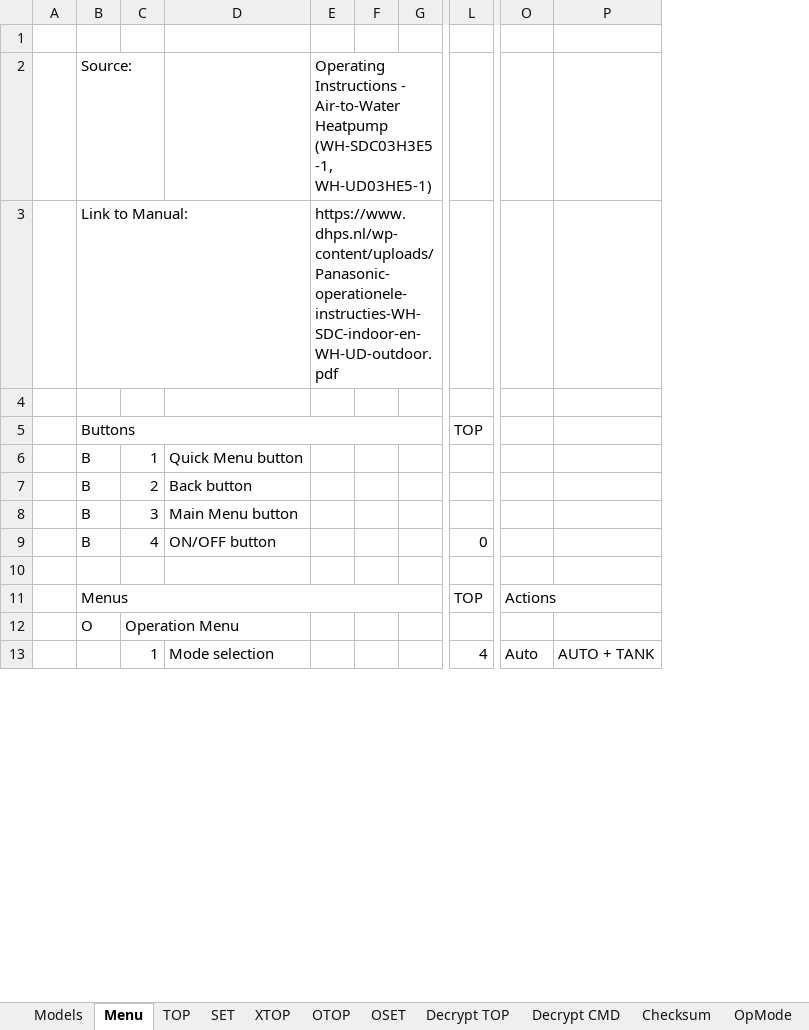
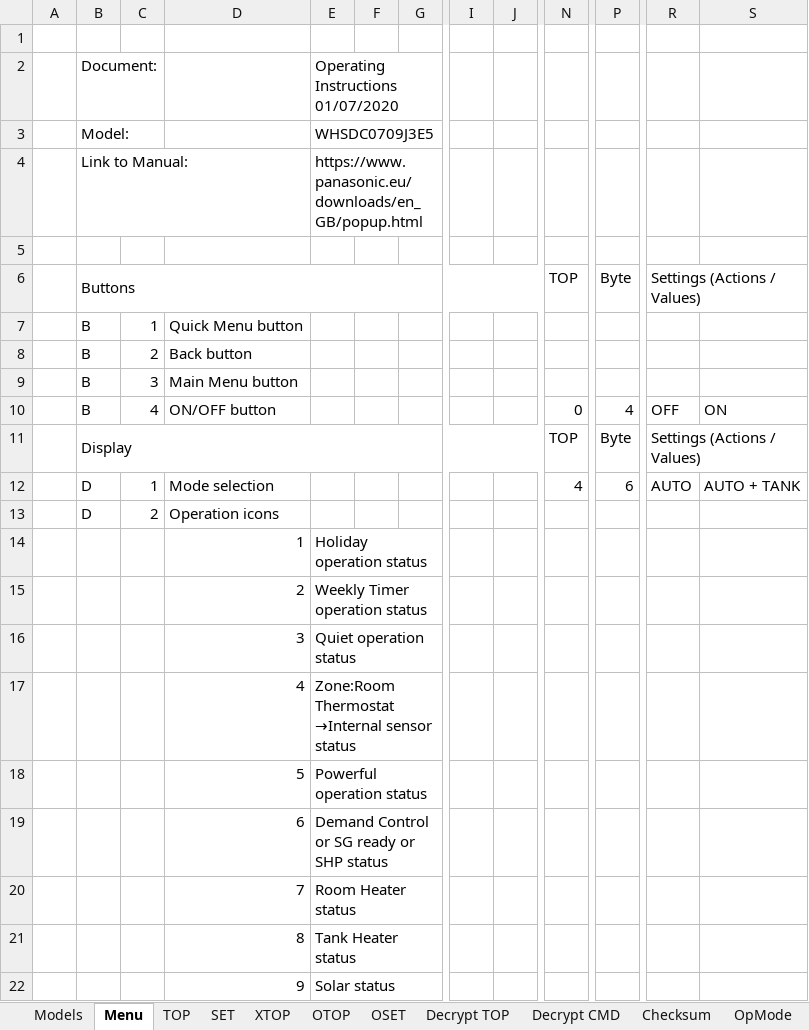
Before and after one commit to ElVit/esphome_components, an Excel workbook: prototypes/panasonic_heatpump/heishamon_decode.xlsx, sheet Menu, drawn as a sheet; only a part is shown, gaps mark what is left out; values as stored, in another font and other column widths than the file's, no cell formats; removed rows and columns are numbered as before the commit, all else as after; rows hold the shown columns only; the diff covers the shown part only; the diff names each change by its address in the sheet, - before the commit and + after, or states it on an @@ line.

```diff
--- a/prototypes/panasonic_heatpump/heishamon_decode.xlsx (sheet Menu)
+++ b/prototypes/panasonic_heatpump/heishamon_decode.xlsx (sheet Menu)
+column I, empty
+column J, empty
-column L, rows 5-9: TOP |  |  |  | 0; row 13: 4
+column N, rows 6-12: TOP |  |  |  | 0 | TOP | 4
+column P, rows 6-12: Byte |  |  |  | 4 | Byte | 6
-row 2:  | Source: |  |  | Operating Instructions - Air-to-Water Heatpump (WH-SDC03H3E5-1, WH-UD03HE5-1)
+row 2:  | Document: |  |  | Operating Instructions 01/07/2020
+row 3:  | Model: |  |  | WHSDC0709J3E5
-E4: https://www.dhps.nl/wp-content/uploads/Panasonic-operationele-instructies-WH-SDC-indoor-en-WH-UD-outdoor.pdf
+E4: https://www.panasonic.eu/downloads/en_GB/popup.html
-B5:G5 merged
+B6:L6 merged
-R6: (empty)
+R6: Settings (Actions / Values)
+R6:X6 merged
-R10: (empty)
+R10: OFF
-S10: (empty)
+S10: ON
-row 11: (empty)
+row 11:  | Display |  |  |  |  |  |  |  | TOP | Byte | Settings (Actions / Values)
+B11:L11 merged
+R11:X11 merged
-row 11:  | Menus |  |  |  |  |  | TOP | Actions
-row 12:  | O | Operation Menu
-B12: (empty)
+B12: D
-R12: Auto
+R12: AUTO
+row 13:  | D | 2 | Operation icons
+row 14:  |  |  | 1 | Holiday operation status
+row 15:  |  |  | 2 | Weekly Timer operation status
+row 16:  |  |  | 3 | Quiet operation status
+row 17:  |  |  | 4 | Zone:Room Thermostat →Internal sensor status
+row 18:  |  |  | 5 | Powerful operation status
+row 19:  |  |  | 6 | Demand Control or SG ready or SHP status
+row 20:  |  |  | 7 | Room Heater status
+row 21:  |  |  | 8 | Tank Heater status
+row 22:  |  |  | 9 | Solar status
```
Also changed, not shown: 57 added rows, 11 removed rows and 64 edited cells elsewhere in this sheet, sheet SET, sheet TOP, sheet Date, cell formats, formulas that keep their value.
